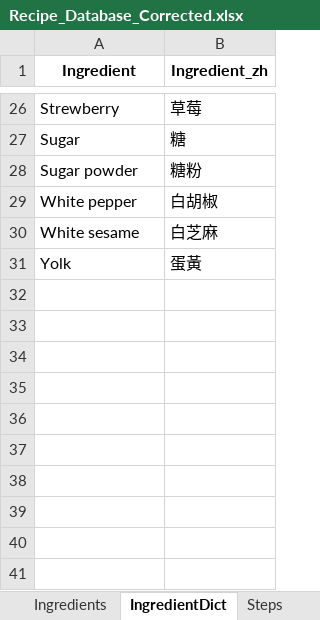
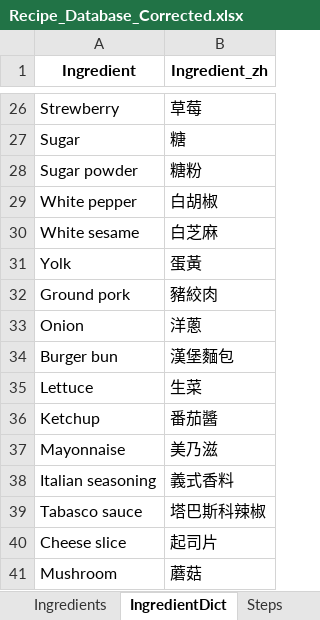
Before and after one commit to imangu919/recipe-ingredient-calculator, an Excel workbook: Recipe_Database_Corrected.xlsx, sheet IngredientDict, drawn as a sheet; only a part is shown, gaps mark what is left out; values as stored, in another font and other column widths than the file's, no borders; the diff names each change by its address in the sheet, - before the commit and + after, or states it on an @@ line.

```diff
--- a/Recipe_Database_Corrected.xlsx (sheet IngredientDict)
+++ b/Recipe_Database_Corrected.xlsx (sheet IngredientDict)
+row 32: Ground pork | 豬絞肉
+row 33: Onion | 洋蔥
+row 34: Burger bun | 漢堡麵包
+row 35: Lettuce | 生菜
+row 36: Ketchup | 番茄醬
+row 37: Mayonnaise | 美乃滋
+row 38: Italian seasoning | 義式香料
+row 39: Tabasco sauce | 塔巴斯科辣椒
+row 40: Cheese slice | 起司片
+row 41: Mushroom | 蘑菇
```
Also changed, not shown: sheet Ingredients, sheet Steps, sheet Components, sheet Tools, sheet Recipes, 1 other file.
